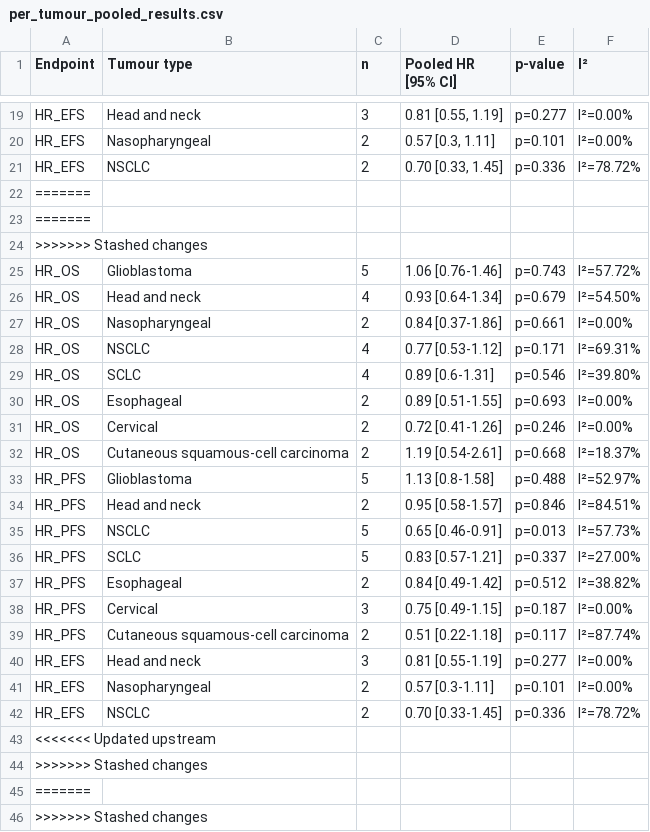
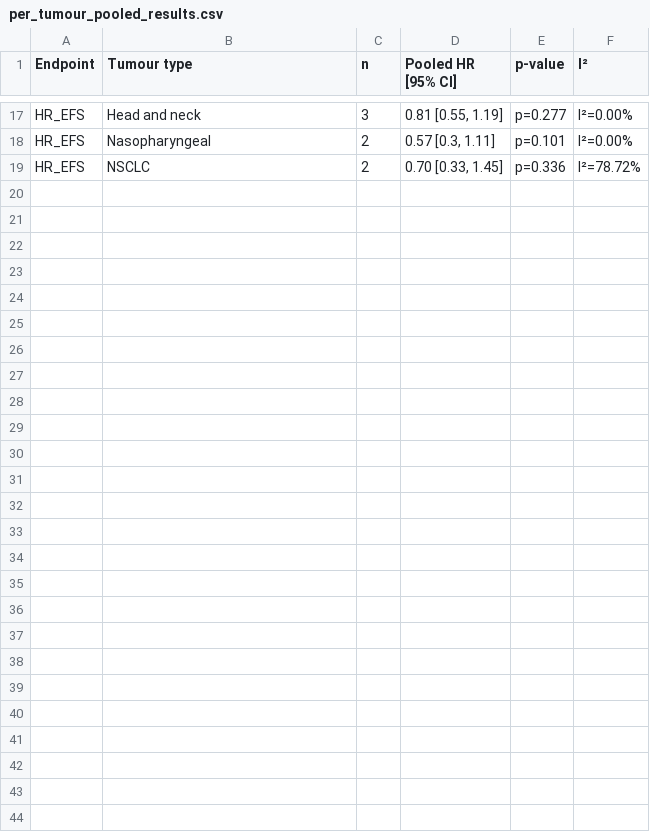
Before and after one commit to Immunorad/Immunorad-live-meta-analysis, a CSV file: results/per_tumour_pooled_results.csv, drawn as a sheet; only a part is shown, gaps mark what is left out; the diff covers the shown part only; the diff names each change by its address in the sheet, - before the commit and + after, or states it on an @@ line.

```diff
--- a/results/per_tumour_pooled_results.csv
+++ b/results/per_tumour_pooled_results.csv
-row 22: =======
-row 23: =======
-row 24: >>>>>>> Stashed changes
-row 25: HR_OS | Glioblastoma | 5 | 1.06 [0.76-1.46] | p=0.743 | I²=57.72%
-row 26: HR_OS | Head and neck | 4 | 0.93 [0.64-1.34] | p=0.679 | I²=54.50%
-row 27: HR_OS | Nasopharyngeal | 2 | 0.84 [0.37-1.86] | p=0.661 | I²=0.00%
-row 28: HR_OS | NSCLC | 4 | 0.77 [0.53-1.12] | p=0.171 | I²=69.31%
-row 29: HR_OS | SCLC | 4 | 0.89 [0.6-1.31] | p=0.546 | I²=39.80%
-row 30: HR_OS | Esophageal | 2 | 0.89 [0.51-1.55] | p=0.693 | I²=0.00%
-row 31: HR_OS | Cervical | 2 | 0.72 [0.41-1.26] | p=0.246 | I²=0.00%
-row 32: HR_OS | Cutaneous squamous-cell carcinoma | 2 | 1.19 [0.54-2.61] | p=0.668 | I²=18.37%
-row 33: HR_PFS | Glioblastoma | 5 | 1.13 [0.8-1.58] | p=0.488 | I²=52.97%
-row 34: HR_PFS | Head and neck | 2 | 0.95 [0.58-1.57] | p=0.846 | I²=84.51%
-row 35: HR_PFS | NSCLC | 5 | 0.65 [0.46-0.91] | p=0.013 | I²=57.73%
-row 36: HR_PFS | SCLC | 5 | 0.83 [0.57-1.21] | p=0.337 | I²=27.00%
-row 37: HR_PFS | Esophageal | 2 | 0.84 [0.49-1.42] | p=0.512 | I²=38.82%
-row 38: HR_PFS | Cervical | 3 | 0.75 [0.49-1.15] | p=0.187 | I²=0.00%
-row 39: HR_PFS | Cutaneous squamous-cell carcinoma | 2 | 0.51 [0.22-1.18] | p=0.117 | I²=87.74%
-row 40: HR_EFS | Head and neck | 3 | 0.81 [0.55-1.19] | p=0.277 | I²=0.00%
-row 41: HR_EFS | Nasopharyngeal | 2 | 0.57 [0.3-1.11] | p=0.101 | I²=0.00%
-row 42: HR_EFS | NSCLC | 2 | 0.70 [0.33-1.45] | p=0.336 | I²=78.72%
-row 43: <<<<<<< Updated upstream
-row 44: >>>>>>> Stashed changes
-row 45: =======
-row 46: >>>>>>> Stashed changes
```
Also changed, not shown: 2 removed rows elsewhere in this file, 28 other files.
